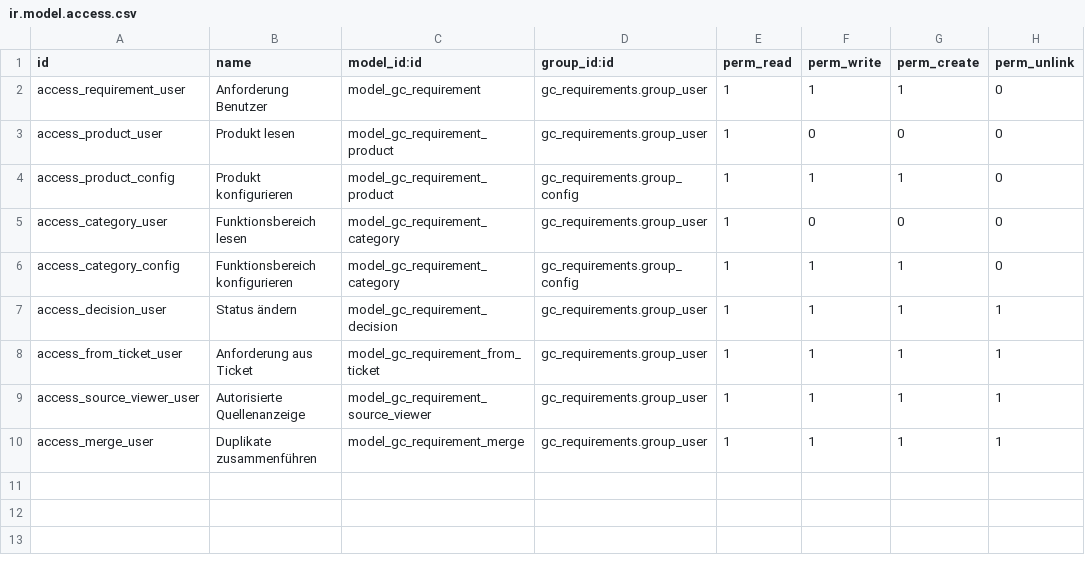
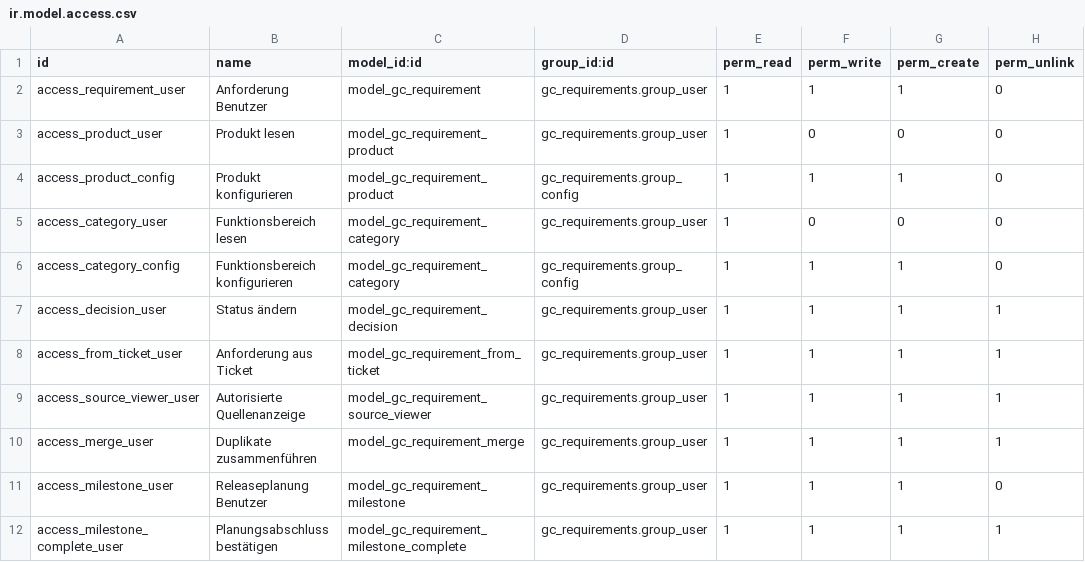
Before and after one commit to ChrHermes/odoo-anforderungsmanagement, a CSV file: addons/gc_requirements/security/ir.model.access.csv, drawn as a sheet; the diff names each change by its address in the sheet, - before the commit and + after, or states it on an @@ line.

Commit message:
feat(planning): add releases, milestones and independent Worktimes links

```diff
--- a/addons/gc_requirements/security/ir.model.access.csv
+++ b/addons/gc_requirements/security/ir.model.access.csv
+row 11: access_milestone_user | Releaseplanung Benutzer | model_gc_requirement_milestone | gc_requirements.group_user | 1 | 1 | 1 | 0
+row 12: access_milestone_complete_user | Planungsabschluss bestätigen | model_gc_requirement_milestone_complete | gc_requirements.group_user | 1 | 1 | 1 | 1
```
Also changed, not shown: 29 other files.
